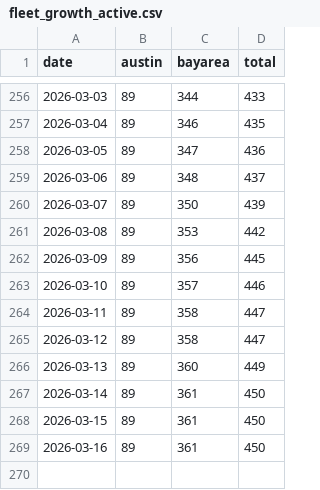
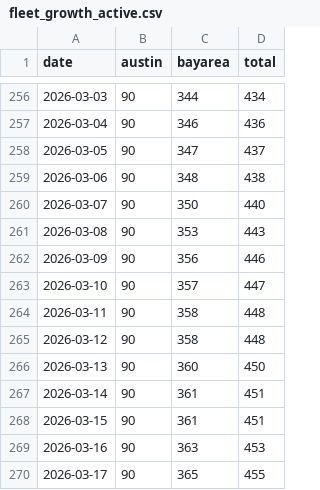
Before and after one commit to kangning-huang/tesla_robotaxi_mile_per_incident_tracker, a CSV file: data/fleet_growth_active.csv, drawn as a sheet; only a part is shown, gaps mark what is left out; the diff covers the shown part only.

```diff
--- a/data/fleet_growth_active.csv
+++ b/data/fleet_growth_active.csv
@@ -256,14 +256,15 @@ date,austin,bayarea,total
-2026-03-03,89,344,433
-2026-03-04,89,346,435
-2026-03-05,89,347,436
-2026-03-06,89,348,437
-2026-03-07,89,350,439
-2026-03-08,89,353,442
-2026-03-09,89,356,445
-2026-03-10,89,357,446
-2026-03-11,89,358,447
-2026-03-12,89,358,447
-2026-03-13,89,360,449
-2026-03-14,89,361,450
-2026-03-15,89,361,450
-2026-03-16,89,361,450
+2026-03-03,90,344,434
+2026-03-04,90,346,436
+2026-03-05,90,347,437
+2026-03-06,90,348,438
+2026-03-07,90,350,440
+2026-03-08,90,353,443
+2026-03-09,90,356,446
+2026-03-10,90,357,447
+2026-03-11,90,358,448
+2026-03-12,90,358,448
+2026-03-13,90,360,450
+2026-03-14,90,361,451
+2026-03-15,90,361,451
+2026-03-16,90,363,453
+2026-03-17,90,365,455
```
Also changed, not shown: 96 edited cells elsewhere in this file, data/fleet_growth_total.csv, 3 other files.
